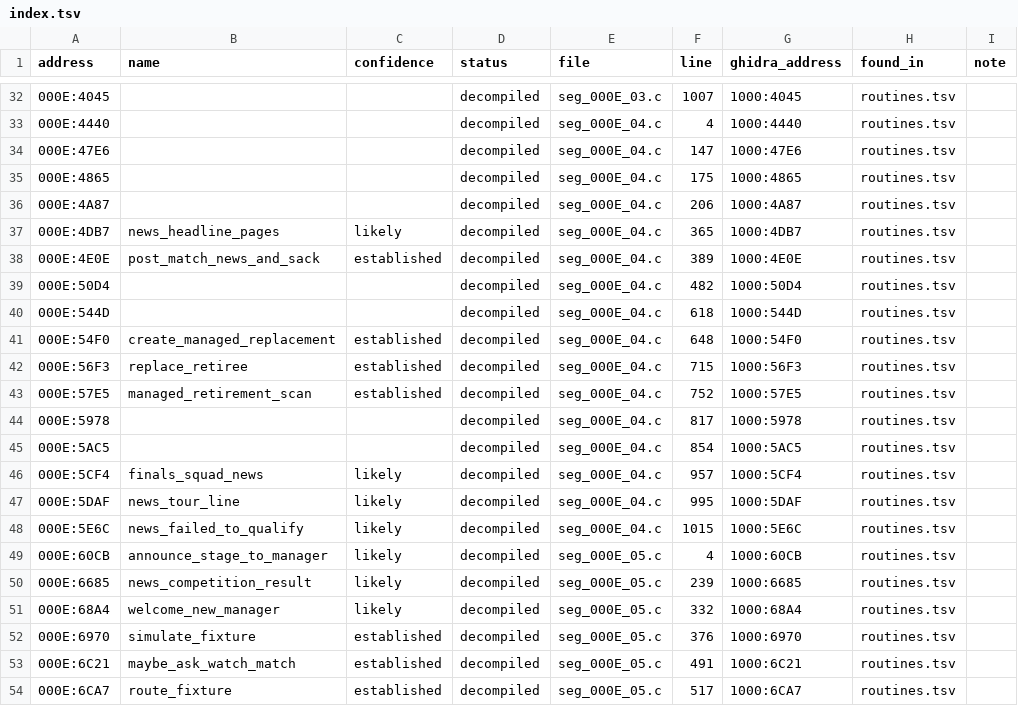
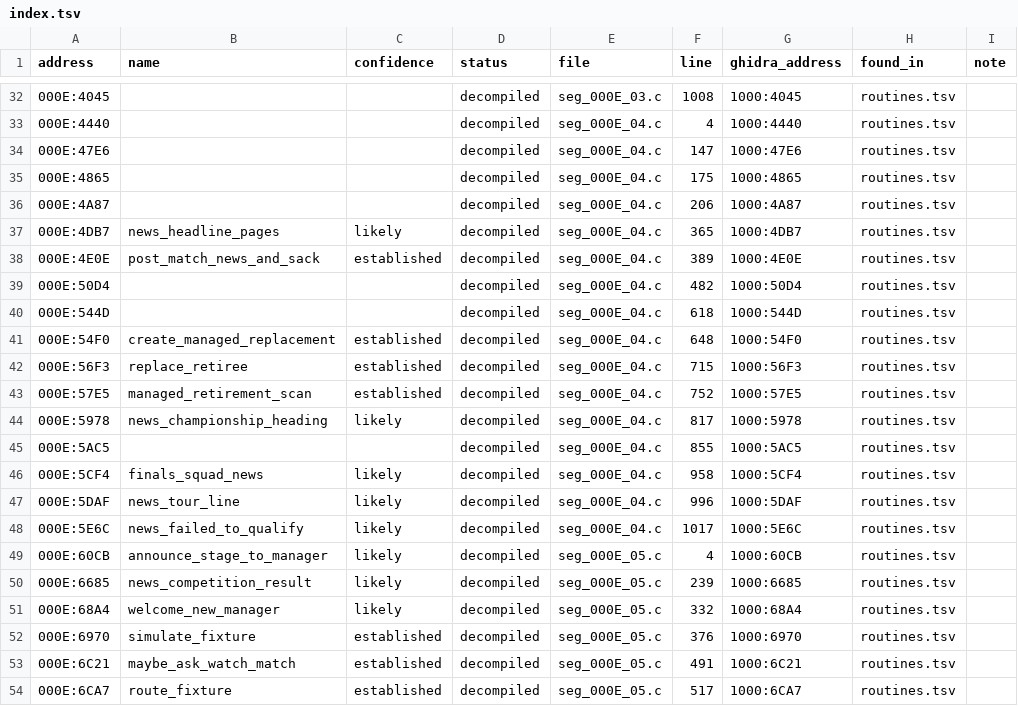
Before and after one commit to diegoami/goal2-archaeology, a TSV file: static/goal-exe/named/index.tsv, drawn as a sheet; only a part is shown, gaps mark what is left out; the diff covers the shown part only.

```diff
--- a/static/goal-exe/named/index.tsv
+++ b/static/goal-exe/named/index.tsv
@@ -32,2 +32,2 @@ address	name	confidence	status	file	line	ghidra_address	found_in	note
-000E:4045			decompiled	seg_000E_03.c	1007	1000:4045	routines.tsv	
+000E:4045			decompiled	seg_000E_03.c	1008	1000:4045	routines.tsv	
 000E:4440			decompiled	seg_000E_04.c	4	1000:4440	routines.tsv	
@@ -43,7 +43,7 @@ address	name	confidence	status	file	line	ghidra_address	found_in	note
 000E:57E5	managed_retirement_scan	established	decompiled	seg_000E_04.c	752	1000:57E5	routines.tsv	
-000E:5978			decompiled	seg_000E_04.c	817	1000:5978	routines.tsv	
-000E:5AC5			decompiled	seg_000E_04.c	854	1000:5AC5	routines.tsv	
-000E:5CF4	finals_squad_news	likely	decompiled	seg_000E_04.c	957	1000:5CF4	routines.tsv	
-000E:5DAF	news_tour_line	likely	decompiled	seg_000E_04.c	995	1000:5DAF	routines.tsv	
-000E:5E6C	news_failed_to_qualify	likely	decompiled	seg_000E_04.c	1015	1000:5E6C	routines.tsv	
+000E:5978	news_championship_heading	likely	decompiled	seg_000E_04.c	817	1000:5978	routines.tsv	
+000E:5AC5			decompiled	seg_000E_04.c	855	1000:5AC5	routines.tsv	
+000E:5CF4	finals_squad_news	likely	decompiled	seg_000E_04.c	958	1000:5CF4	routines.tsv	
+000E:5DAF	news_tour_line	likely	decompiled	seg_000E_04.c	996	1000:5DAF	routines.tsv	
+000E:5E6C	news_failed_to_qualify	likely	decompiled	seg_000E_04.c	1017	1000:5E6C	routines.tsv	
 000E:60CB	announce_stage_to_manager	likely	decompiled	seg_000E_05.c	4	1000:60CB	routines.tsv	
```
Also changed, not shown: 30 edited cells elsewhere in this file, 12 other files.
